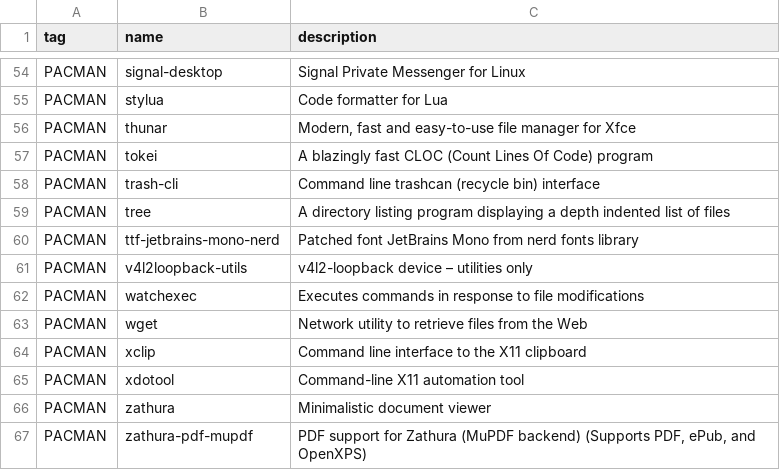
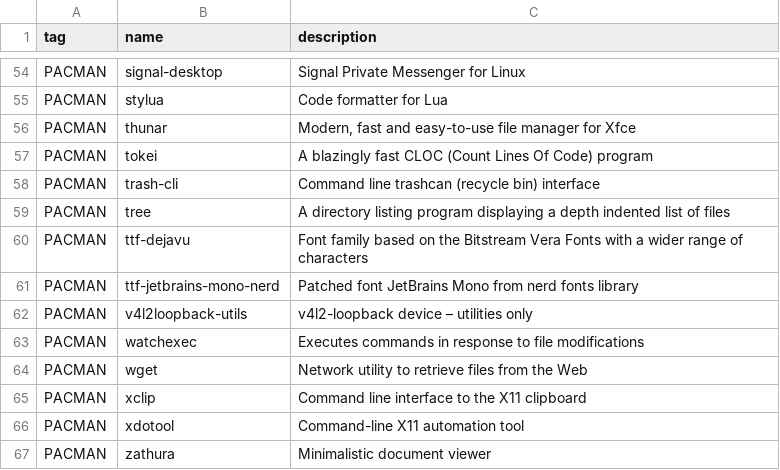
Before and after one commit to oniani/dot, a CSV file: programs.csv, drawn as a sheet; only a part is shown, gaps mark what is left out; the shorter side is filled out with more unchanged rows.

Commit message:
ttf-dejavu

```diff
--- a/programs.csv
+++ b/programs.csv
@@ -59,2 +59,3 @@ PACMAN,trash-cli,"Command line trashcan (recycle bin) interface"
 PACMAN,tree,"A directory listing program displaying a depth indented list of files"
+PACMAN,ttf-dejavu,"Font family based on the Bitstream Vera Fonts with a wider range of characters"
 PACMAN,ttf-jetbrains-mono-nerd,"Patched font JetBrains Mono from nerd fonts library"
```
